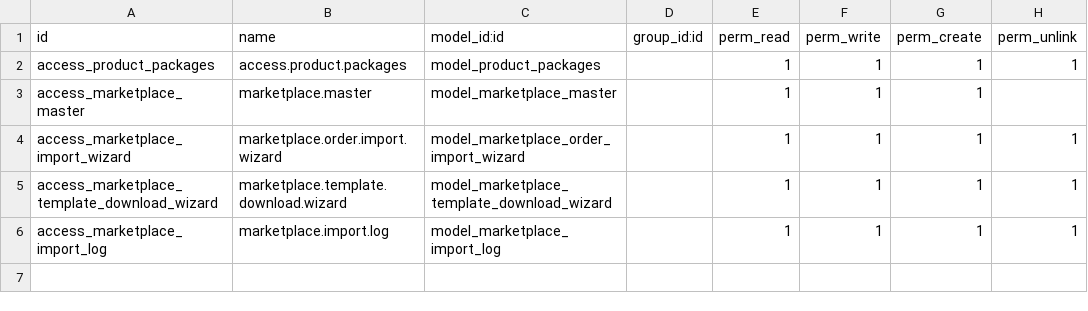
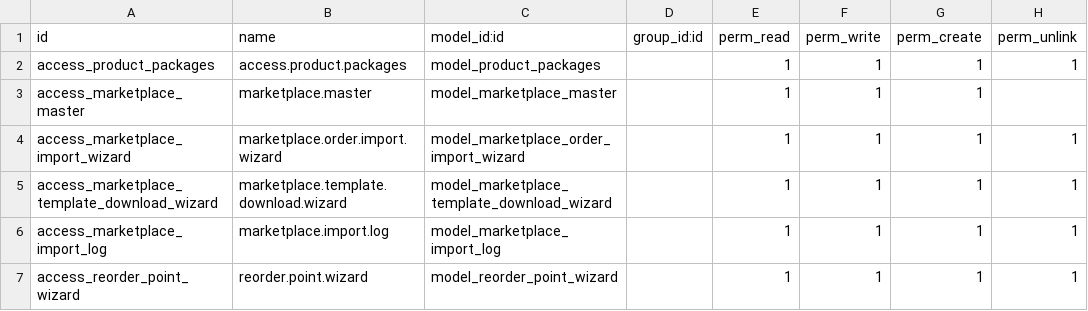
Before and after one commit to home-kouzina/home_kouzina, a CSV file: home_kouzina_sales/security/ir.model.access.csv, drawn as a sheet; the diff names each change by its address in the sheet, - before the commit and + after, or states it on an @@ line.

Commit message:
[ADD] Add the Regional Languauge field, Add payment details field , Add replenish functionality , Add the reports in excel and pdf form for all products

```diff
--- a/home_kouzina_sales/security/ir.model.access.csv
+++ b/home_kouzina_sales/security/ir.model.access.csv
+row 7: access_reorder_point_wizard | reorder.point.wizard | model_reorder_point_wizard |  | 1 | 1 | 1 | 1
```
Also changed, not shown: 24 other files.
